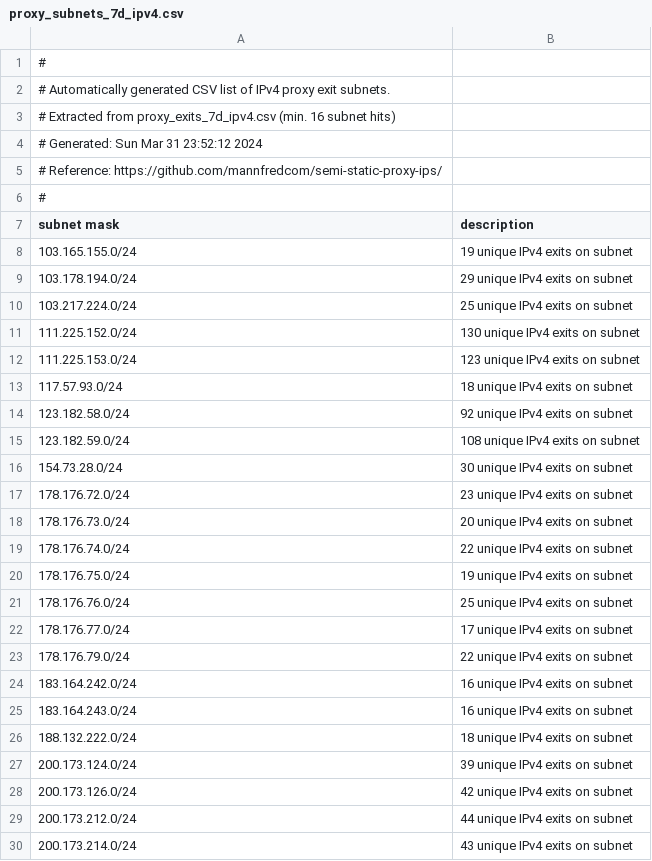
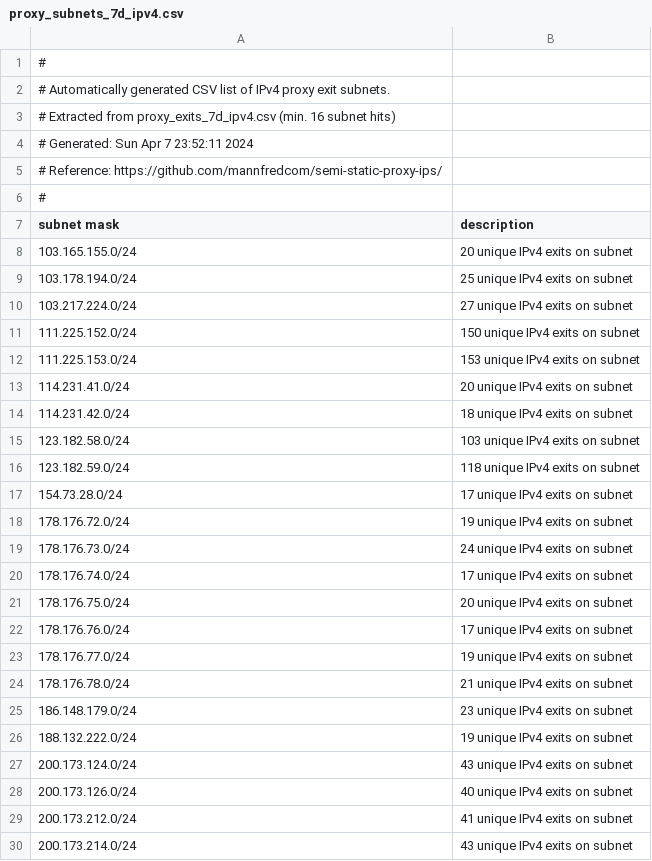
Before and after one commit to mannfredcom/semi-static-proxy-ips, a CSV file: proxy_subnets_7d_ipv4.csv, drawn as a sheet; only a part is shown; the diff covers the shown part only.

```diff
--- a/proxy_subnets_7d_ipv4.csv
+++ b/proxy_subnets_7d_ipv4.csv
@@ -3,3 +3,3 @@
 # Extracted from proxy_exits_7d_ipv4.csv (min. 16 subnet hits)
-# Generated: Sun Mar 31 23:52:12 2024
+# Generated: Sun Apr  7 23:52:11 2024
 # Reference: https://github.com/mannfredcom/semi-static-proxy-ips/
@@ -7,24 +7,24 @@
 subnet mask,description
-103.165.155.0/24,19 unique IPv4 exits on subnet
-103.178.194.0/24,29 unique IPv4 exits on subnet
-103.217.224.0/24,25 unique IPv4 exits on subnet
-111.225.152.0/24,130 unique IPv4 exits on subnet
-111.225.153.0/24,123 unique IPv4 exits on subnet
-117.57.93.0/24,18 unique IPv4 exits on subnet
-123.182.58.0/24,92 unique IPv4 exits on subnet
-123.182.59.0/24,108 unique IPv4 exits on subnet
-154.73.28.0/24,30 unique IPv4 exits on subnet
-178.176.72.0/24,23 unique IPv4 exits on subnet
-178.176.73.0/24,20 unique IPv4 exits on subnet
-178.176.74.0/24,22 unique IPv4 exits on subnet
-178.176.75.0/24,19 unique IPv4 exits on subnet
-178.176.76.0/24,25 unique IPv4 exits on subnet
-178.176.77.0/24,17 unique IPv4 exits on subnet
-178.176.79.0/24,22 unique IPv4 exits on subnet
-183.164.242.0/24,16 unique IPv4 exits on subnet
-183.164.243.0/24,16 unique IPv4 exits on subnet
-188.132.222.0/24,18 unique IPv4 exits on subnet
-200.173.124.0/24,39 unique IPv4 exits on subnet
-200.173.126.0/24,42 unique IPv4 exits on subnet
-200.173.212.0/24,44 unique IPv4 exits on subnet
+103.165.155.0/24,20 unique IPv4 exits on subnet
+103.178.194.0/24,25 unique IPv4 exits on subnet
+103.217.224.0/24,27 unique IPv4 exits on subnet
+111.225.152.0/24,150 unique IPv4 exits on subnet
+111.225.153.0/24,153 unique IPv4 exits on subnet
+114.231.41.0/24,20 unique IPv4 exits on subnet
+114.231.42.0/24,18 unique IPv4 exits on subnet
+123.182.58.0/24,103 unique IPv4 exits on subnet
+123.182.59.0/24,118 unique IPv4 exits on subnet
+154.73.28.0/24,17 unique IPv4 exits on subnet
+178.176.72.0/24,19 unique IPv4 exits on subnet
+178.176.73.0/24,24 unique IPv4 exits on subnet
+178.176.74.0/24,17 unique IPv4 exits on subnet
+178.176.75.0/24,20 unique IPv4 exits on subnet
+178.176.76.0/24,17 unique IPv4 exits on subnet
+178.176.77.0/24,19 unique IPv4 exits on subnet
+178.176.78.0/24,21 unique IPv4 exits on subnet
+186.148.179.0/24,23 unique IPv4 exits on subnet
+188.132.222.0/24,19 unique IPv4 exits on subnet
+200.173.124.0/24,43 unique IPv4 exits on subnet
+200.173.126.0/24,40 unique IPv4 exits on subnet
+200.173.212.0/24,41 unique IPv4 exits on subnet
 200.173.214.0/24,43 unique IPv4 exits on subnet
```
Also changed, not shown: 5 removed rows and 18 edited cells elsewhere in this file, proxy_exits_30d_ipv4.csv, proxy_exits_30d_ipv6.csv, 8 other files.
